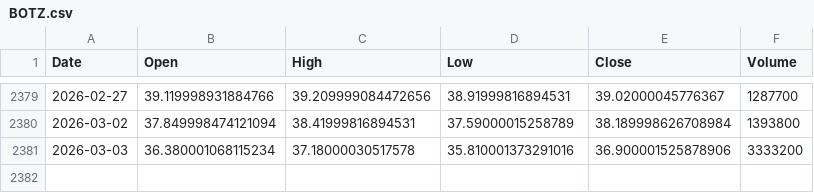
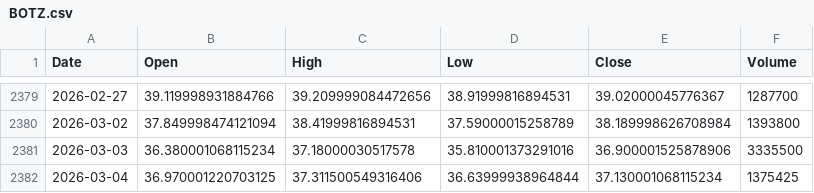
Before and after one commit to kittycapital/etf_fund_flow, a CSV file: data/prices/BOTZ.csv, drawn as a sheet; only a part is shown, gaps mark what is left out.

```diff
--- a/data/prices/BOTZ.csv
+++ b/data/prices/BOTZ.csv
@@ -2380,2 +2380,3 @@ Date,Open,High,Low,Close,Volume
 2026-03-02,37.849998474121094,38.41999816894531,37.59000015258789,38.189998626708984,1393800
-2026-03-03,36.380001068115234,37.18000030517578,35.810001373291016,36.900001525878906,3333200
+2026-03-03,36.380001068115234,37.18000030517578,35.810001373291016,36.900001525878906,3335500
+2026-03-04,36.970001220703125,37.311500549316406,36.63999938964844,37.130001068115234,1375425
```
Also changed, not shown: data/prices/LQD.csv, data/prices/UNG.csv, 42 other files.
